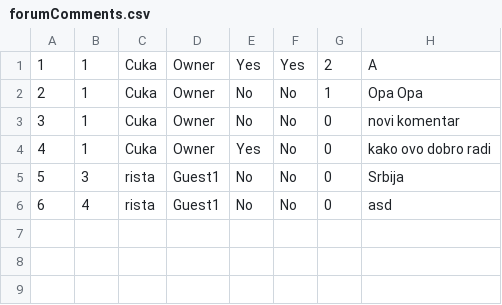
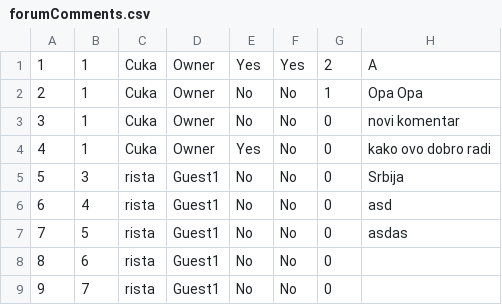
Before and after one commit to Nikola045/TuristickaAgencija, a CSV file: InitialProject/InitialProject/Resources/Data/forumComments.csv, drawn as a sheet.

```diff
--- a/InitialProject/InitialProject/Resources/Data/forumComments.csv
+++ b/InitialProject/InitialProject/Resources/Data/forumComments.csv
@@ -6 +6,4 @@
 6|4|rista|Guest1|No|No|0|asd
+7|5|rista|Guest1|No|No|0|asdas
+8|6|rista|Guest1|No|No|0|
+9|7|rista|Guest1|No|No|0|
```
Also changed, not shown: InitialProject/InitialProject/Resources/Data/OwnerRating.csv, InitialProject/InitialProject/Resources/Data/forums.csv, 22 other files.
